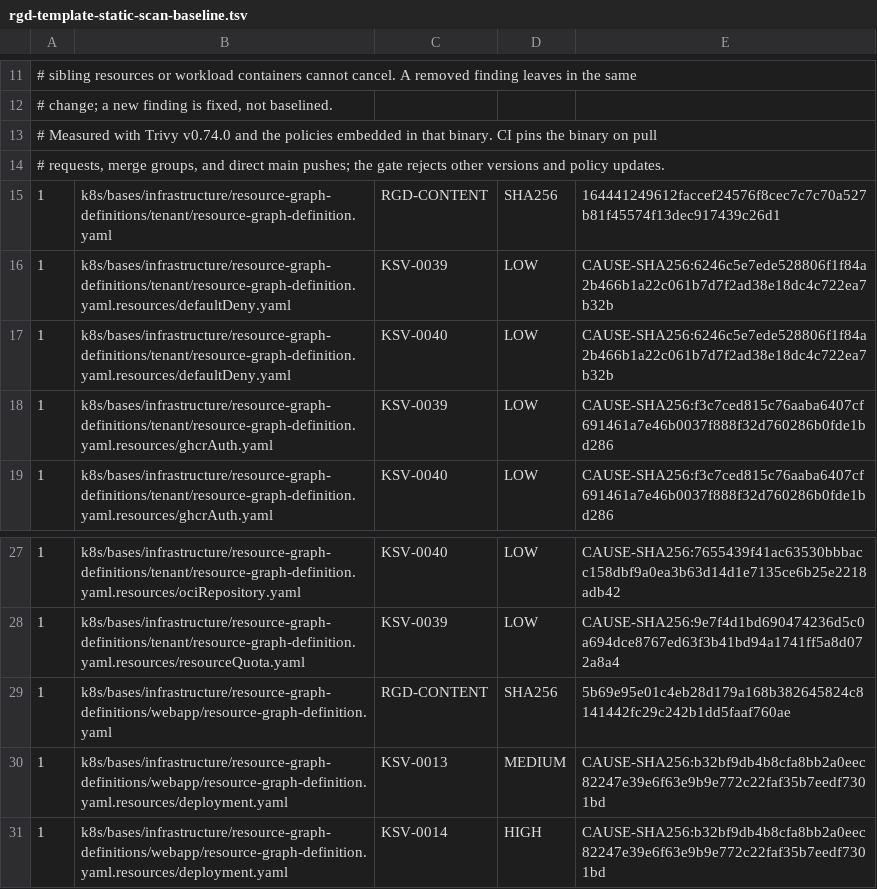
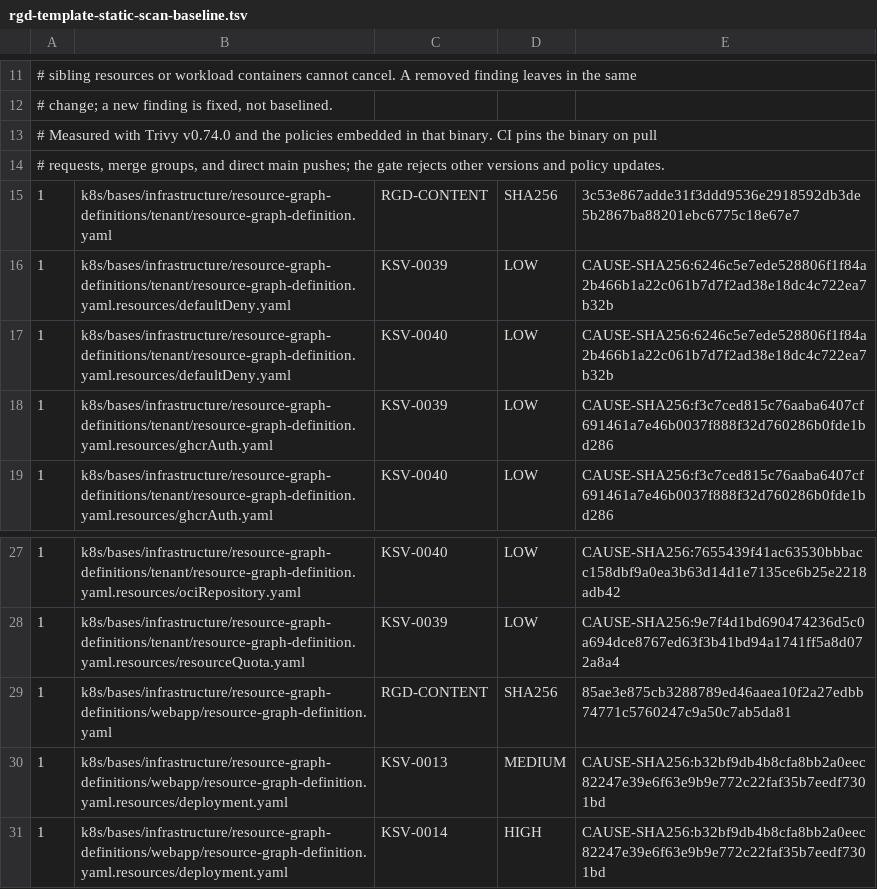
Before and after one commit to devantler-tech/platform, a TSV file: scripts/rgd-template-static-scan-baseline.tsv, drawn as a sheet; only a part is shown, gaps mark what is left out.

```diff
--- a/scripts/rgd-template-static-scan-baseline.tsv
+++ b/scripts/rgd-template-static-scan-baseline.tsv
@@ -14,3 +14,3 @@
 # requests, merge groups, and direct main pushes; the gate rejects other versions and policy updates.
-1	k8s/bases/infrastructure/resource-graph-definitions/tenant/resource-graph-definition.yaml	RGD-CONTENT	SHA256	164441249612faccef24576f8cec7c7c70a527b81f45574f13dec917439c26d1
+1	k8s/bases/infrastructure/resource-graph-definitions/tenant/resource-graph-definition.yaml	RGD-CONTENT	SHA256	3c53e867adde31f3ddd9536e2918592db3de5b2867ba88201ebc6775c18e67e7
 1	k8s/bases/infrastructure/resource-graph-definitions/tenant/resource-graph-definition.yaml.resources/defaultDeny.yaml	KSV-0039	LOW	CAUSE-SHA256:6246c5e7ede528806f1f84a2b466b1a22c061b7d7f2ad38e18dc4c722ea7b32b
@@ -28,3 +28,3 @@
 1	k8s/bases/infrastructure/resource-graph-definitions/tenant/resource-graph-definition.yaml.resources/resourceQuota.yaml	KSV-0039	LOW	CAUSE-SHA256:9e7f4d1bd690474236d5c0a694dce8767ed63f3b41bd94a1741ff5a8d072a8a4
-1	k8s/bases/infrastructure/resource-graph-definitions/webapp/resource-graph-definition.yaml	RGD-CONTENT	SHA256	5b69e95e01c4eb28d179a168b382645824c8141442fc29c242b1dd5faaf760ae
+1	k8s/bases/infrastructure/resource-graph-definitions/webapp/resource-graph-definition.yaml	RGD-CONTENT	SHA256	85ae3e875cb3288789ed46aaea10f2a27edbb74771c5760247c9a50c7ab5da81
 1	k8s/bases/infrastructure/resource-graph-definitions/webapp/resource-graph-definition.yaml.resources/deployment.yaml	KSV-0013	MEDIUM	CAUSE-SHA256:b32bf9db4b8cfa8bb2a0eec82247e39e6f63e9b9e772c22faf35b7eedf7301bd
```
Also changed, not shown: 5 other files.
